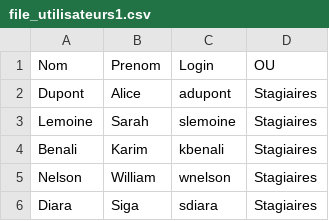
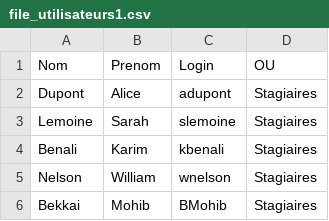
Before and after one commit to CollegeBoreal/INF1084-202-25A-03, a CSV file: 2.Utilisateurs/300152260/file_utilisateurs1.csv, drawn as a sheet; removed rows and columns are numbered as before the commit, all else as after; the diff names each change by its address in the sheet, - before the commit and + after, or states it on an @@ line.

```diff
--- a/2.Utilisateurs/300152260/file_utilisateurs1.csv
+++ b/2.Utilisateurs/300152260/file_utilisateurs1.csv
-row 6: Diara | Siga | sdiara | Stagiaires
+row 6: Bekkai | Mohib | BMohib | Stagiaires
```
Also changed, not shown: 2 other files.
